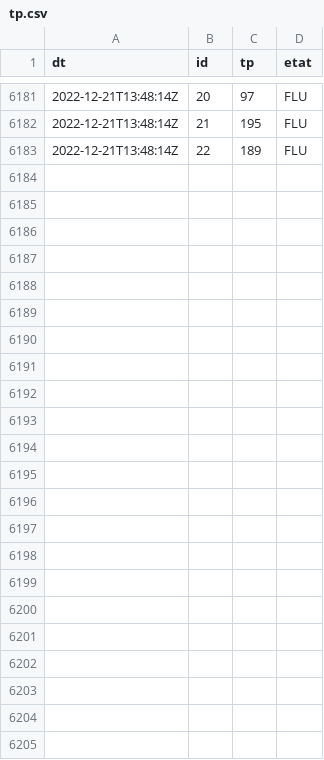
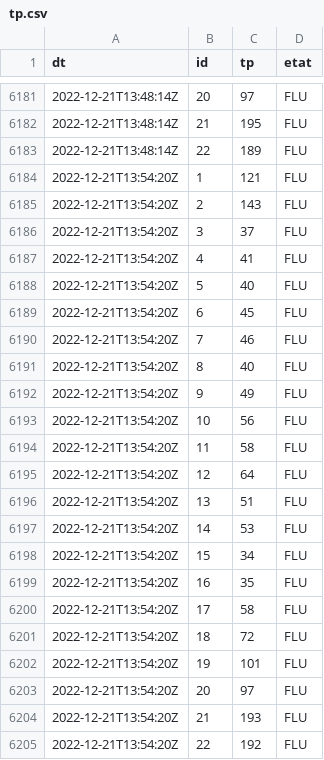
Before and after one commit to glefait/public-data, a CSV file: mq/routeinfo/tp.csv, drawn as a sheet; only a part is shown, gaps mark what is left out; the diff names each change by its address in the sheet, - before the commit and + after, or states it on an @@ line.

```diff
--- a/mq/routeinfo/tp.csv
+++ b/mq/routeinfo/tp.csv
+row 6184: 2022-12-21T13:54:20Z | 1 | 121 | FLU
+row 6185: 2022-12-21T13:54:20Z | 2 | 143 | FLU
+row 6186: 2022-12-21T13:54:20Z | 3 | 37 | FLU
+row 6187: 2022-12-21T13:54:20Z | 4 | 41 | FLU
+row 6188: 2022-12-21T13:54:20Z | 5 | 40 | FLU
+row 6189: 2022-12-21T13:54:20Z | 6 | 45 | FLU
+row 6190: 2022-12-21T13:54:20Z | 7 | 46 | FLU
+row 6191: 2022-12-21T13:54:20Z | 8 | 40 | FLU
+row 6192: 2022-12-21T13:54:20Z | 9 | 49 | FLU
+row 6193: 2022-12-21T13:54:20Z | 10 | 56 | FLU
+row 6194: 2022-12-21T13:54:20Z | 11 | 58 | FLU
+row 6195: 2022-12-21T13:54:20Z | 12 | 64 | FLU
+row 6196: 2022-12-21T13:54:20Z | 13 | 51 | FLU
+row 6197: 2022-12-21T13:54:20Z | 14 | 53 | FLU
+row 6198: 2022-12-21T13:54:20Z | 15 | 34 | FLU
+row 6199: 2022-12-21T13:54:20Z | 16 | 35 | FLU
+row 6200: 2022-12-21T13:54:20Z | 17 | 58 | FLU
+row 6201: 2022-12-21T13:54:20Z | 18 | 72 | FLU
+row 6202: 2022-12-21T13:54:20Z | 19 | 101 | FLU
+row 6203: 2022-12-21T13:54:20Z | 20 | 97 | FLU
+row 6204: 2022-12-21T13:54:20Z | 21 | 193 | FLU
+row 6205: 2022-12-21T13:54:20Z | 22 | 192 | FLU
```
